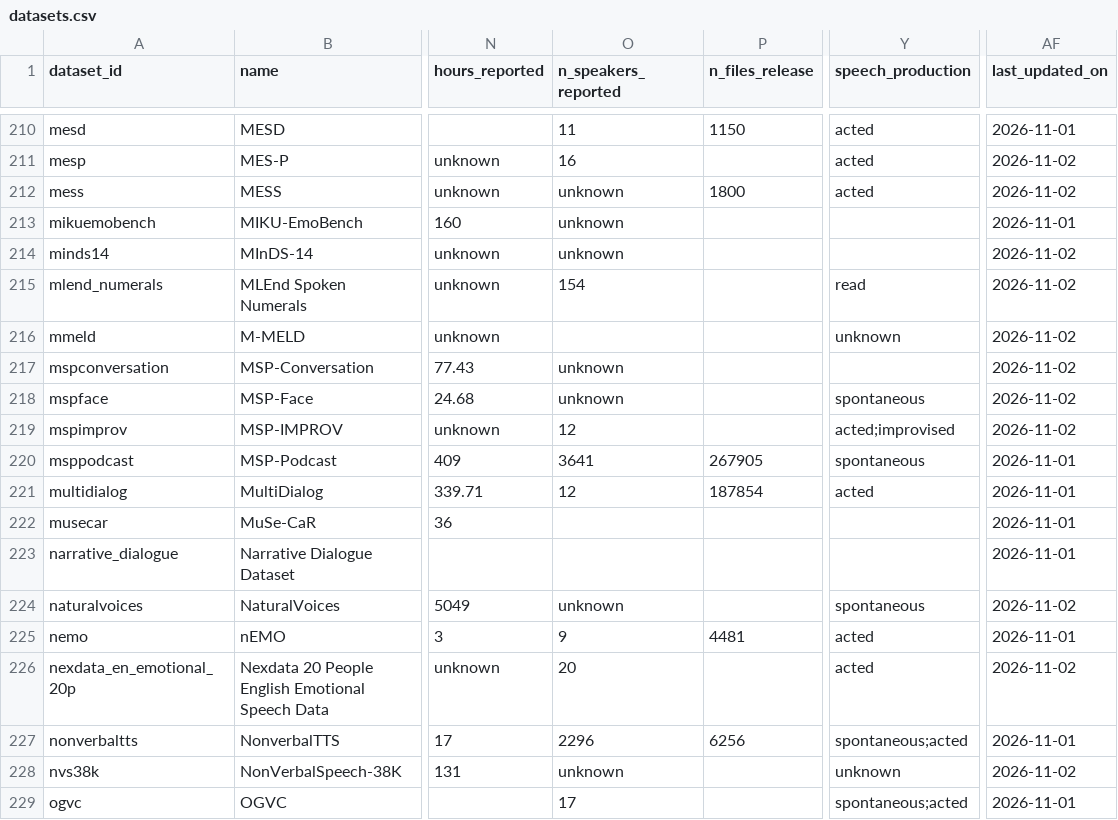
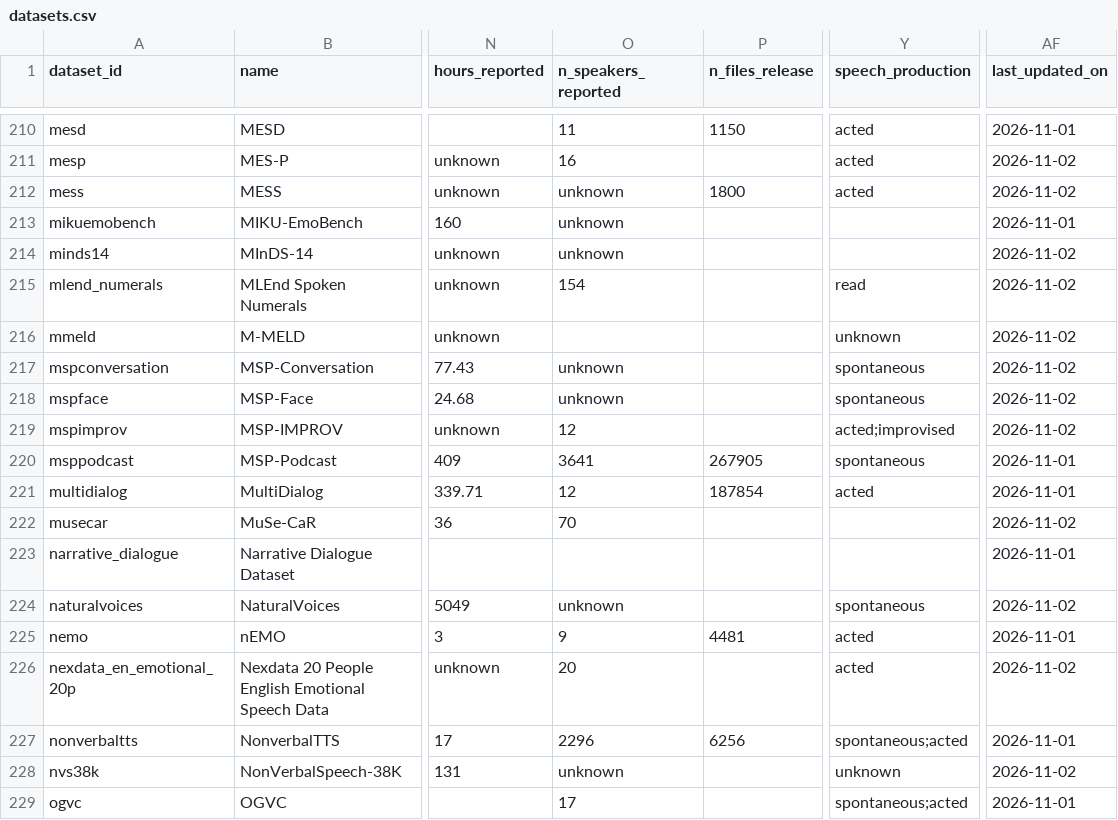
Before and after one commit to itoten/ser_dataset_db, a CSV file: data/datasets.csv, drawn as a sheet; only a part is shown, gaps mark what is left out; the diff names each change by its address in the sheet, - before the commit and + after, or states it on an @@ line.

```diff
--- a/data/datasets.csv
+++ b/data/datasets.csv
-Y217 (speech_production): (empty)
+Y217 (speech_production): spontaneous
-O222 (n_speakers_reported): (empty)
+O222 (n_speakers_reported): 70
-AF222 (last_updated_on): 2026-11-01
+AF222 (last_updated_on): 2026-11-02
```
Also changed, not shown: data/evidence.csv, views/datasets_wide.csv.
